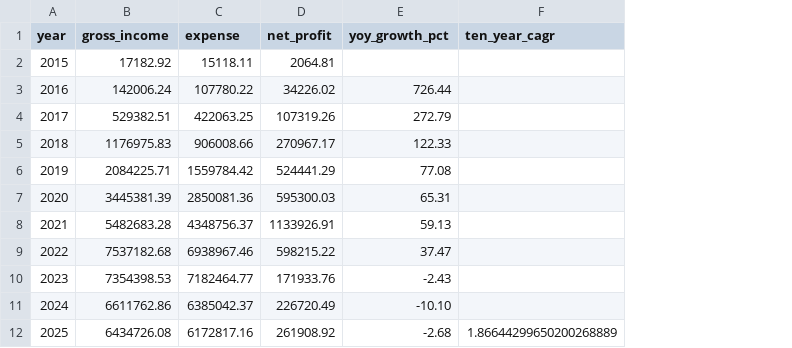
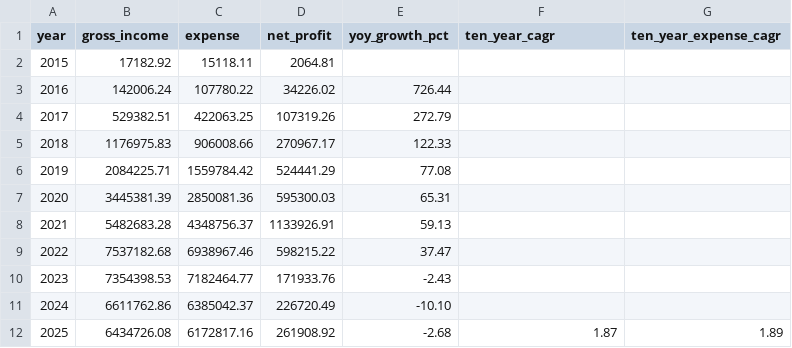
Before and after one commit to acstartup/mna-valuation-forecasting-analysis, a CSV file: data/processed/v_growth_kpis.csv, drawn as a sheet; the diff names each change by its address in the sheet, - before the commit and + after, or states it on an @@ line.

Commit message:
(feat): implemented 10Y expense CAGR and updated growth kpis view table for said expense metric

```diff
--- a/data/processed/v_growth_kpis.csv
+++ b/data/processed/v_growth_kpis.csv
+column G (ten_year_expense_cagr), row 12: 1.89
-F12 (ten_year_cagr): 1.86644299650200268889
+F12 (ten_year_cagr): 1.87
```
Also changed, not shown: 1 other file.
